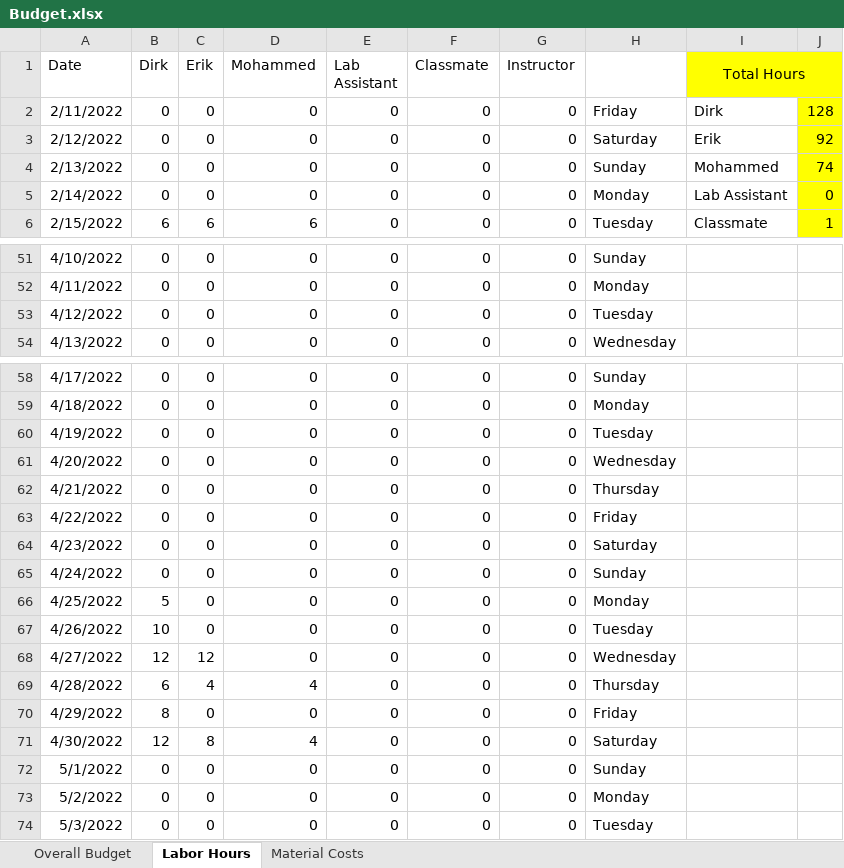
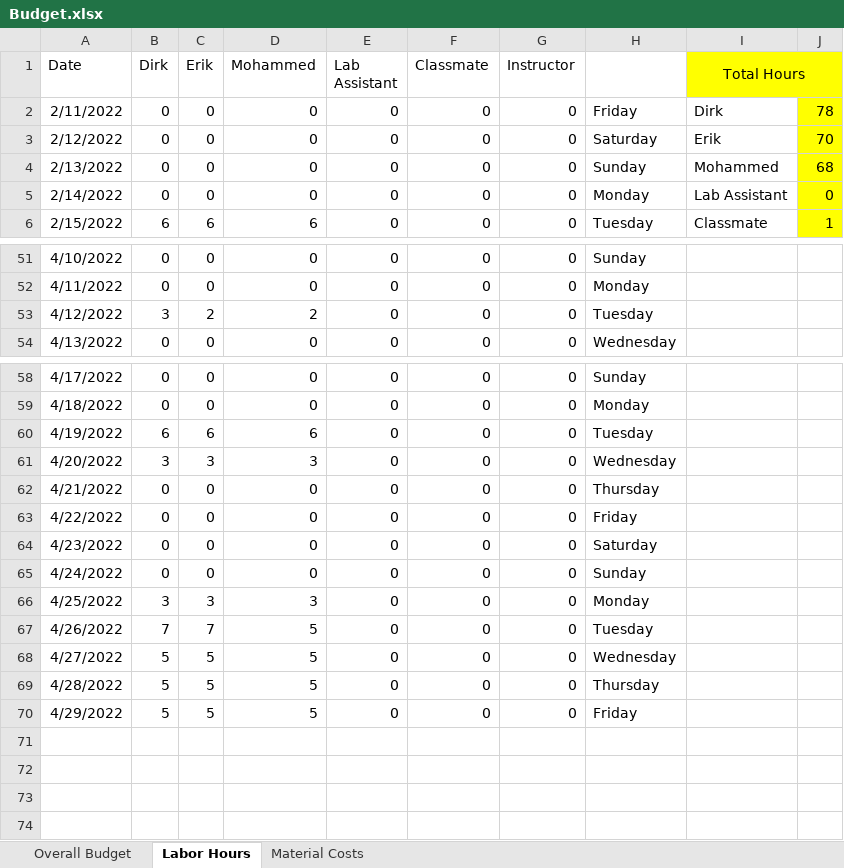
Before and after one commit to dirkt68/pl1-robotics, an Excel workbook: FinalProject/Budget.xlsx, sheet Labor Hours, drawn as a sheet; only a part is shown, gaps mark what is left out; values as stored, in another font and other column widths than the file's, no borders; the diff names each change by its address in the sheet, - before the commit and + after, or states it on an @@ line.

Commit message:
Final budget

```diff
--- a/FinalProject/Budget.xlsx (sheet Labor Hours)
+++ b/FinalProject/Budget.xlsx (sheet Labor Hours)
-J2: 128
+J2: 78
-J3: 92
+J3: 70
-J4: 74
+J4: 68
-B53 (Dirk): 0
+B53 (Dirk): 3
-C53 (Erik): 0
+C53 (Erik): 2
-D53 (Mohammed): 0
+D53 (Mohammed): 2
-B60 (Dirk): 0
+B60 (Dirk): 6
-C60 (Erik): 0
+C60 (Erik): 6
-D60 (Mohammed): 0
+D60 (Mohammed): 6
-B61 (Dirk): 0
+B61 (Dirk): 3
-C61 (Erik): 0
+C61 (Erik): 3
-D61 (Mohammed): 0
+D61 (Mohammed): 3
-B66 (Dirk): 5
+B66 (Dirk): 3
-C66 (Erik): 0
+C66 (Erik): 3
-D66 (Mohammed): 0
+D66 (Mohammed): 3
-B67 (Dirk): 10
+B67 (Dirk): 7
-C67 (Erik): 0
+C67 (Erik): 7
-D67:D68 (Mohammed): 0
+D67:D68 (Mohammed): 5
-B68 (Dirk): 12
+B68 (Dirk): 5
-C68 (Erik): 12
+C68 (Erik): 5
-B69 (Dirk): 6
+B69 (Dirk): 5
-C69 (Erik): 4
+C69 (Erik): 5
-D69 (Mohammed): 4
+D69 (Mohammed): 5
-B70 (Dirk): 8
+B70 (Dirk): 5
-C70 (Erik): 0
+C70 (Erik): 5
-D70 (Mohammed): 0
+D70 (Mohammed): 5
-row 71: 4/30/2022 | 12 | 8 | 4 | 0 | 0 | 0 | Saturday
-row 72: 5/1/2022 | 0 | 0 | 0 | 0 | 0 | 0 | Sunday
-row 73: 5/2/2022 | 0 | 0 | 0 | 0 | 0 | 0 | Monday
-row 74: 5/3/2022 | 0 | 0 | 0 | 0 | 0 | 0 | Tuesday
```
Also changed, not shown: sheet Overall Budget, formulas that keep their value.
